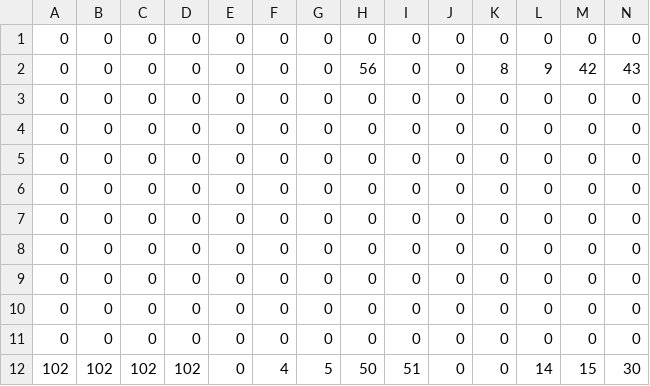
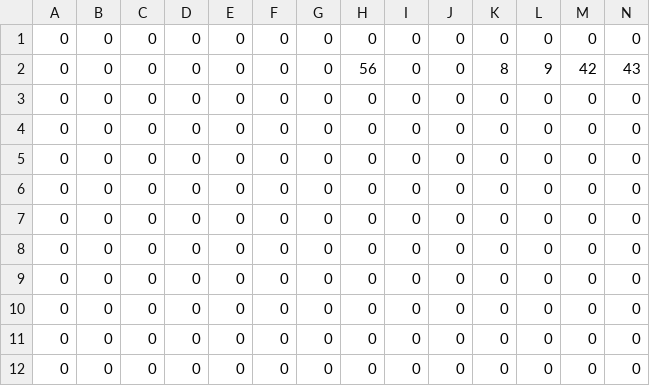
Before and after one commit to godlikemouse/atari-1200xl-asm, a CSV file: dungeoneer/art/tiled/mainmenu.map.csv, drawn as a sheet; only a part is shown; removed rows and columns are numbered as before the commit, all else as after; rows hold the shown columns only; the diff names each change by its address in the sheet, - before the commit and + after, or states it on an @@ line.

```diff
--- a/dungeoneer/art/tiled/mainmenu.map.csv
+++ b/dungeoneer/art/tiled/mainmenu.map.csv
+row 9: 0 | 0 | 0 | 0 | 0 | 0 | 0 | 0 | 0 | 0 | 0 | 0 | 0 | 0
-row 12: 102 | 102 | 102 | 102 | 0 | 4 | 5 | 50 | 51 | 0 | 0 | 14 | 15 | 30
```
Also changed, not shown: dungeoneer/art/tiled/gameover.map.csv, dungeoneer/art/tiled/howtoplay.map.csv, 20 other files.
